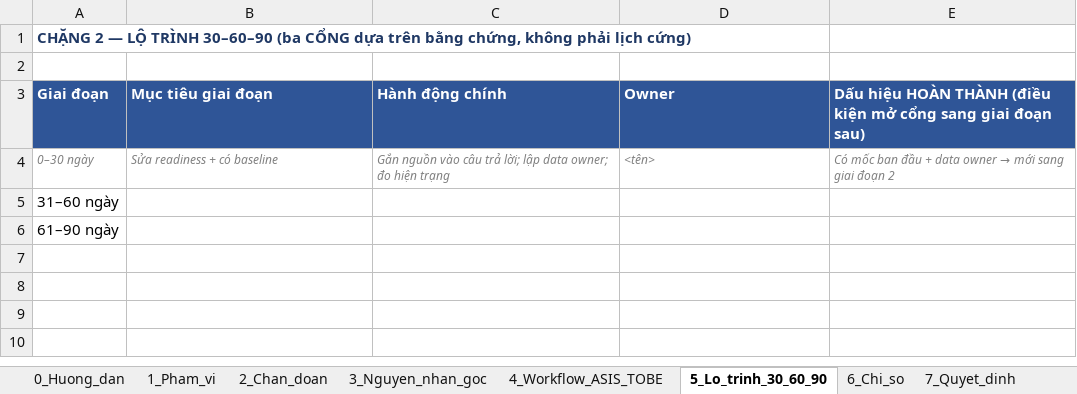
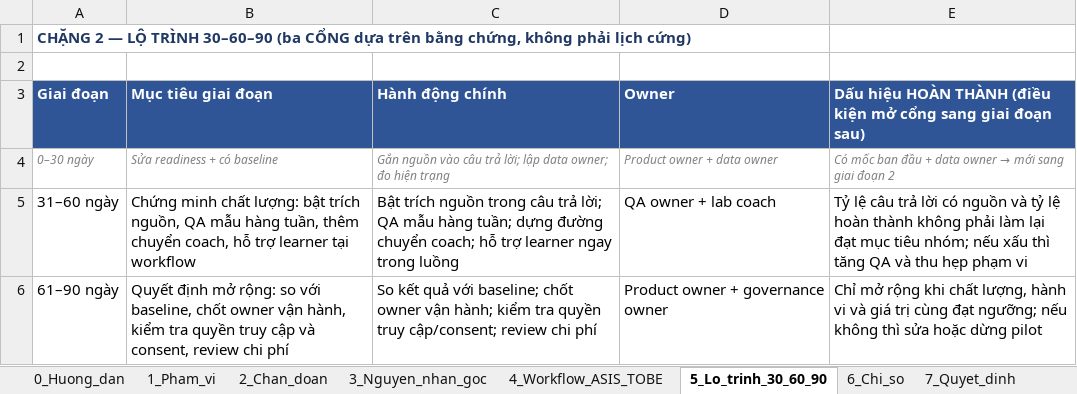
Before and after one commit to hwinhwork-dot/Day28_Track01_333, an Excel workbook: dashboard/dashboard_hanh_dong_v2.xlsx, sheet 5_Lo_trinh_30_60_90, drawn as a sheet; values as stored, in another font and other column widths than the file's, no borders; the diff names each change by its address in the sheet, - before the commit and + after, or states it on an @@ line.

Commit message:
Điền nội dung thật cho memo quyết định và dashboard v1/v2; bổ sung bảng thành viên
- memo/memo_quyet_dinh.md: từ khung trống sang bản đầy đủ 5 phần, khớp với README
- dashboard_hanh_dong_v2.xlsx: điền toàn bộ 9 sheet (phạm vi, chẩn đoán, nguyên nhân
  gốc, workflow AS-IS/TO-BE, lộ trình 30-60-90, chỉ số, quyết định, thay đổi v1->v2)
- dashboard_hanh_dong_v1.xlsx: điền bản nháp trước phản biện để có căn cứ đối chiếu
  ≥2 thay đổi thật giữa v1 và v2 (trước đây v1 và v2 gần như là cùng 1 template rỗng)
- README.md: thêm mục 0 (bảng thành viên, đang thiếu hoàn toàn) và sửa mục 7 để
  không còn nhắc tới "Option A/B/C" chưa từng được định nghĩa ở đâu trong bài

```diff
--- a/dashboard/dashboard_hanh_dong_v2.xlsx (sheet 5_Lo_trinh_30_60_90)
+++ b/dashboard/dashboard_hanh_dong_v2.xlsx (sheet 5_Lo_trinh_30_60_90)
-D4 (Owner): <tên>
+D4 (Owner): Product owner + data owner
-B5 (Mục tiêu giai đoạn): (empty)
+B5 (Mục tiêu giai đoạn): Chứng minh chất lượng: bật trích nguồn, QA mẫu hàng tuần, thêm chuyển coach, hỗ trợ learner tại workflow
-C5 (Hành động chính): (empty)
+C5 (Hành động chính): Bật trích nguồn trong câu trả lời; QA mẫu hàng tuần; dựng đường chuyển coach; hỗ trợ learner ngay trong luồng
-D5 (Owner): (empty)
+D5 (Owner): QA owner + lab coach
-E5: (empty)
+E5: Tỷ lệ câu trả lời có nguồn và tỷ lệ hoàn thành không phải làm lại đạt mục tiêu nhóm; nếu xấu thì tăng QA và thu hẹp phạm vi
-B6 (Mục tiêu giai đoạn): (empty)
+B6 (Mục tiêu giai đoạn): Quyết định mở rộng: so với baseline, chốt owner vận hành, kiểm tra quyền truy cập và consent, review chi phí
-C6 (Hành động chính): (empty)
+C6 (Hành động chính): So kết quả với baseline; chốt owner vận hành; kiểm tra quyền truy cập/consent; review chi phí
-D6 (Owner): (empty)
+D6 (Owner): Product owner + governance owner
-E6: (empty)
+E6: Chỉ mở rộng khi chất lượng, hành vi và giá trị cùng đạt ngưỡng; nếu không thì sửa hoặc dừng pilot
```
Also changed, not shown: sheet 2_Chan_doan, sheet 6_Chi_so, sheet 8_Thay_doi_v1_v2, sheet 3_Nguyen_nhan_goc, sheet 1_Pham_vi, sheet 4_Workflow_ASIS_TOBE, 1 more sheet, v1/dashboard_hanh_dong_v1.xlsx, 2 other files.
